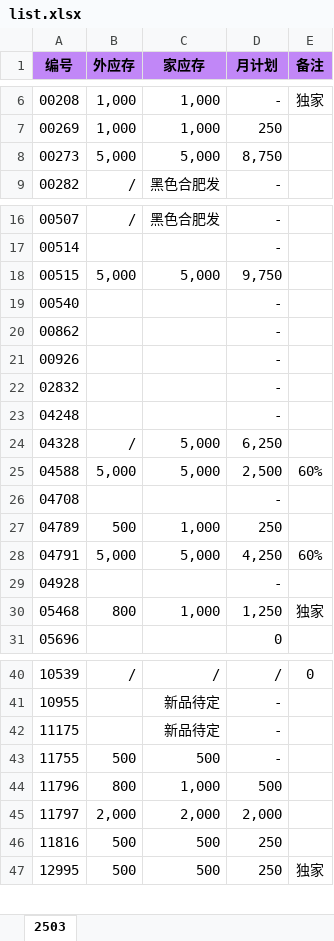
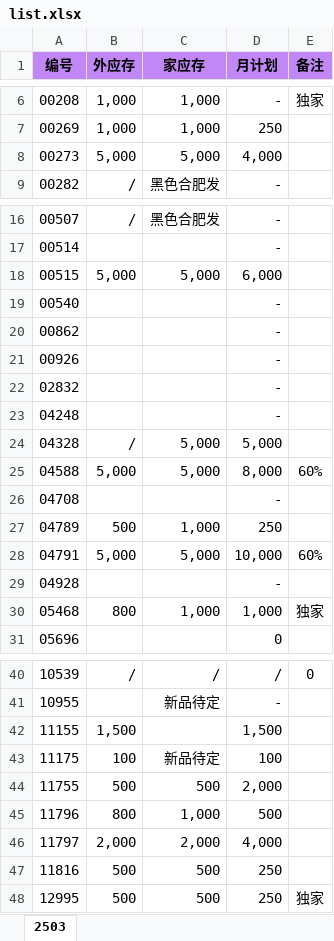
Before and after one commit to nihil7/MeidiAuto, an Excel workbook: script/data/list.xlsx, sheet 2503, drawn as a sheet; only a part is shown, gaps mark what is left out; values as stored, in another font and other column widths than the file's, no borders; addresses are those after the commit; the diff names each change by its address in the sheet, - before the commit and + after, or states it on an @@ line.

```diff
--- a/script/data/list.xlsx (sheet 2503)
+++ b/script/data/list.xlsx (sheet 2503)
-D8 (月计划): 8,750
+D8 (月计划): 4,000
-D18 (月计划): 9,750
+D18 (月计划): 6,000
-D24 (月计划): 6,250
+D24 (月计划): 5,000
-D25 (月计划): 2,500
+D25 (月计划): 8,000
-D28 (月计划): 4,250
+D28 (月计划): 10,000
-D30 (月计划): 1,250
+D30 (月计划): 1,000
+row 42: 11155 | 1,500 |  | 1,500
-B43 (外应存): (empty)
+B43 (外应存): 100
-D43 (月计划): -
+D43 (月计划): 100
-D44 (月计划): -
+D44 (月计划): 2,000
-D46 (月计划): 2,000
+D46 (月计划): 4,000
```
Also changed, not shown: 1 other file.
